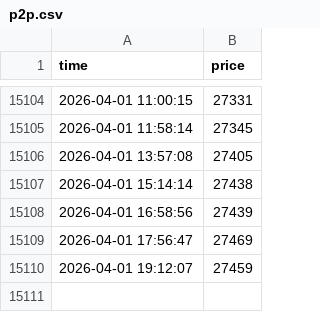
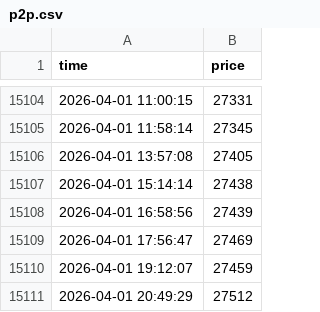
Before and after one commit to khiemdoan/market-today, a CSV file: data/p2p.csv, drawn as a sheet; only a part is shown, gaps mark what is left out; the diff names each change by its address in the sheet, - before the commit and + after, or states it on an @@ line.

```diff
--- a/data/p2p.csv
+++ b/data/p2p.csv
+row 15111: 2026-04-01 20:49:29 | 27512
```
